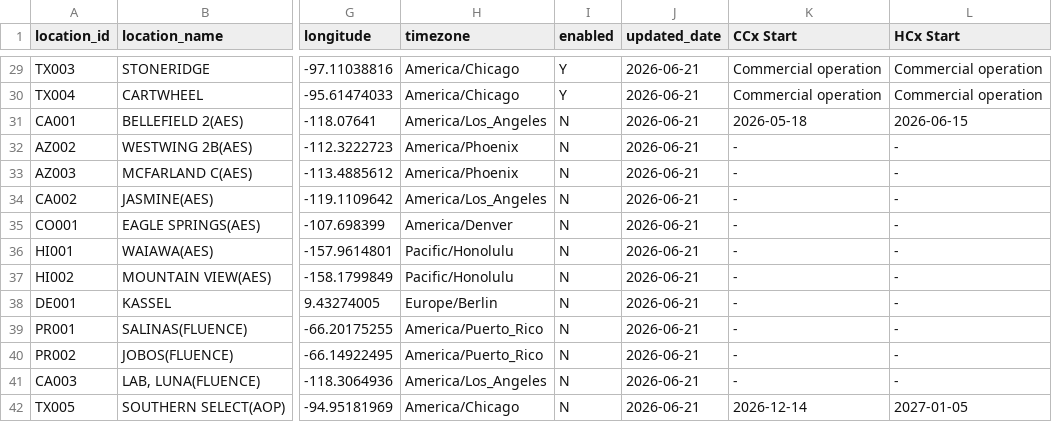
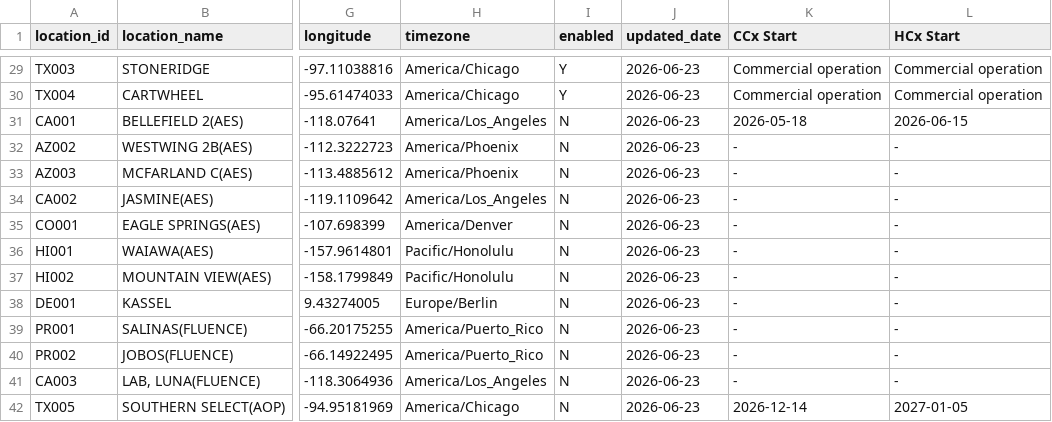
Before and after one commit to Eucalyptuss/site_work_status_dashboard, a CSV file: site_status.csv, drawn as a sheet; only a part is shown, gaps mark what is left out; the diff covers the shown part only; the diff names each change by its address in the sheet, - before the commit and + after, or states it on an @@ line.

```diff
--- a/site_status.csv
+++ b/site_status.csv
-J29:J42 (updated_date): 2026-06-21
+J29:J42 (updated_date): 2026-06-23
```
Also changed, not shown: 30 edited cells elsewhere in this file.
